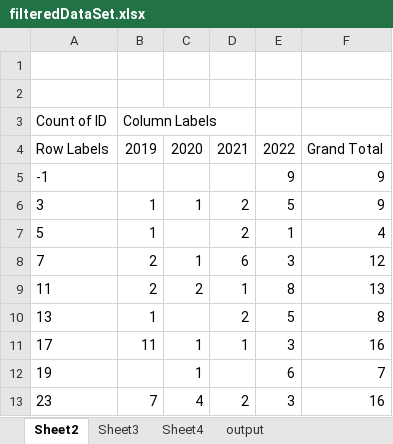
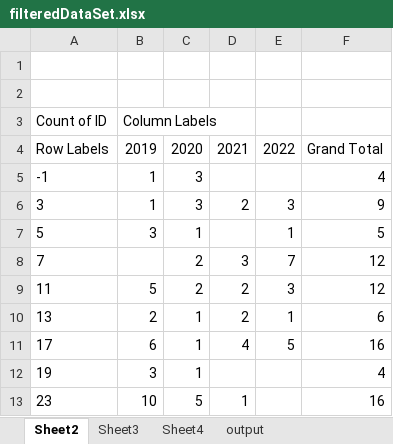
Before and after one commit to Macadooz/Project-Week, an Excel workbook: filteredDataSet.xlsx, sheet Sheet2, drawn as a sheet; only a part is shown; values as stored, in another font and other column widths than the file's, no borders; the diff covers the shown part only; the diff names each change by its address in the sheet, - before the commit and + after, or states it on an @@ line.

```diff
--- a/filteredDataSet.xlsx (sheet Sheet2)
+++ b/filteredDataSet.xlsx (sheet Sheet2)
-B5: (empty)
+B5: 1
-C5: (empty)
+C5: 3
-E5: 9
+E5: (empty)
-F5: 9
+F5: 4
-C6: 1
+C6: 3
-E6: 5
+E6: 3
-B7: 1
+B7: 3
-C7: (empty)
+C7: 1
-D7: 2
+D7: (empty)
-F7: 4
+F7: 5
-B8: 2
+B8: (empty)
-C8: 1
+C8: 2
-D8: 6
+D8: 3
-E8: 3
+E8: 7
-B9: 2
+B9: 5
-D9: 1
+D9: 2
-E9: 8
+E9: 3
-F9: 13
+F9: 12
-B10: 1
+B10: 2
-C10: (empty)
+C10: 1
-E10: 5
+E10: 1
-F10: 8
+F10: 6
-B11: 11
+B11: 6
-D11: 1
+D11: 4
-E11: 3
+E11: 5
-B12: (empty)
+B12: 3
-E12: 6
+E12: (empty)
-F12: 7
+F12: 4
-B13: 7
+B13: 10
-C13: 4
+C13: 5
-D13: 2
+D13: 1
-E13: 3
+E13: (empty)
```
Also changed, not shown: 95 edited cells elsewhere in this sheet, sheet output, sheet Sheet3, sheet Sheet4, 3 other files.
